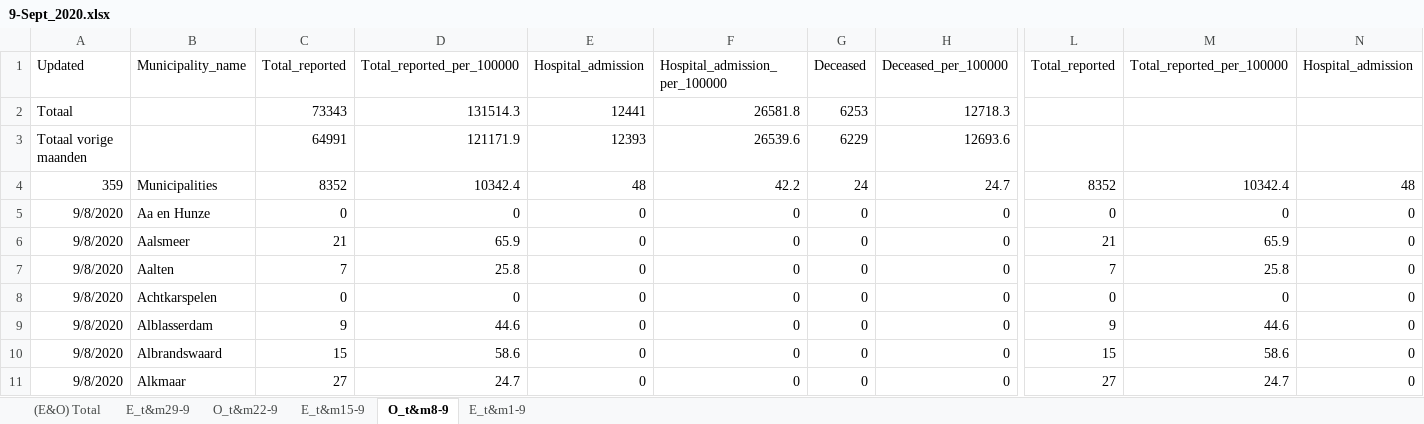
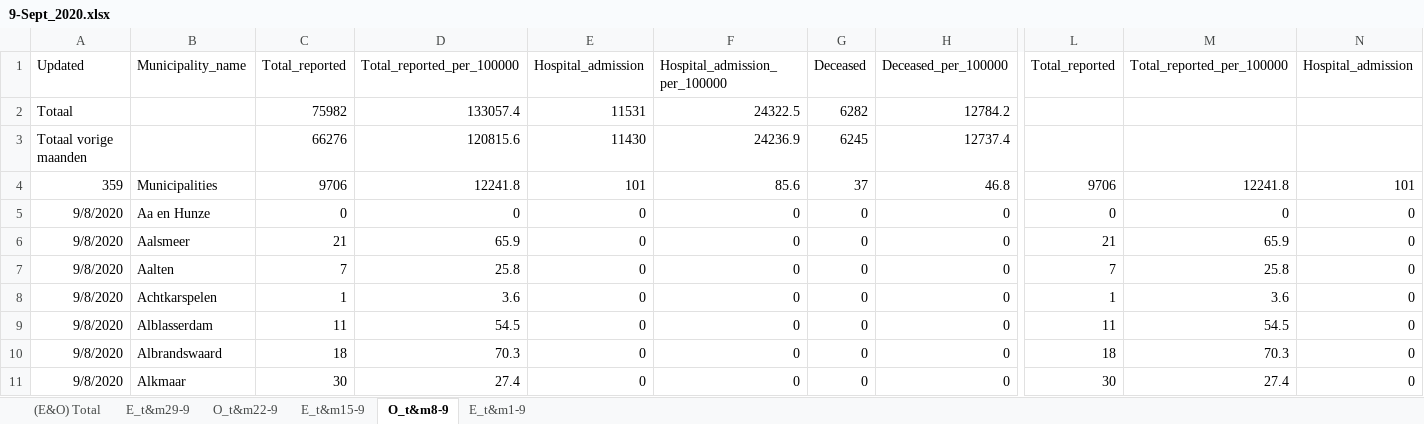
Before and after one commit to microsoft/Bing-COVID-19-Data, an Excel workbook: for-editing-rivm-data/accumulation/xlsx/9-Sept_2020.xlsx, sheet O_t&m8-9, drawn as a sheet; only a part is shown, gaps mark what is left out; values as stored, in another font and other column widths than the file's, no borders; removed rows and columns are numbered as before the commit, all else as after; rows hold the shown columns only; the diff covers the shown part only; the diff names each change by its address in the sheet, - before the commit and + after, or states it on an @@ line.

```diff
--- a/for-editing-rivm-data/accumulation/xlsx/9-Sept_2020.xlsx (sheet O_t&m8-9)
+++ b/for-editing-rivm-data/accumulation/xlsx/9-Sept_2020.xlsx (sheet O_t&m8-9)
-row 2: Totaal |  | 73343 | 131514.3 | 12441 | 26581.8 | 6253 | 12718.3
-row 3: Totaal vorige maanden |  | 64991 | 121171.9 | 12393 | 26539.6 | 6229 | 12693.6
+row 2: Totaal |  | 75982 | 133057.4 | 11531 | 24322.5 | 6282 | 12784.2
+row 3: Totaal vorige maanden |  | 66276 | 120815.6 | 11430 | 24236.9 | 6245 | 12737.4
-C4: 8352
+C4: 9706
-D4: 10342.4
+D4: 12241.8
-E4: 48
+E4: 101
-F4: 42.2
+F4: 85.6
-G4: 24
+G4: 37
-H4: 24.7
+H4: 46.8
-L4: 8352
+L4: 9706
-M4: 10342.4
+M4: 12241.8
-N4: 48
+N4: 101
-C8: 0
+C8: 1
-D8: 0
+D8: 3.6
-L8: 0
+L8: 1
-M8: 0
+M8: 3.6
-C9: 9
+C9: 11
-D9: 44.6
+D9: 54.5
-L9: 9
+L9: 11
-M9: 44.6
+M9: 54.5
-C10: 15
+C10: 18
-D10: 58.6
+D10: 70.3
-L10: 15
+L10: 18
-M10: 58.6
+M10: 70.3
-C11: 27
+C11: 30
-D11: 24.7
+D11: 27.4
-L11: 27
+L11: 30
-M11: 24.7
+M11: 27.4
```
Also changed, not shown: 1433 edited cells elsewhere in this sheet, sheet E_t&m29-9, sheet O_t&m22-9, sheet E_t&m15-9, sheet E_t&m1-9, sheet (E&O) Total, formulas that keep their value, for-editing-rivm-data/accumulation/xlsx/10-Okt_2020.xlsx, for-editing-rivm-data/accumulation/xlsx/11-Nov_2020.xlsx, 4 other files.
